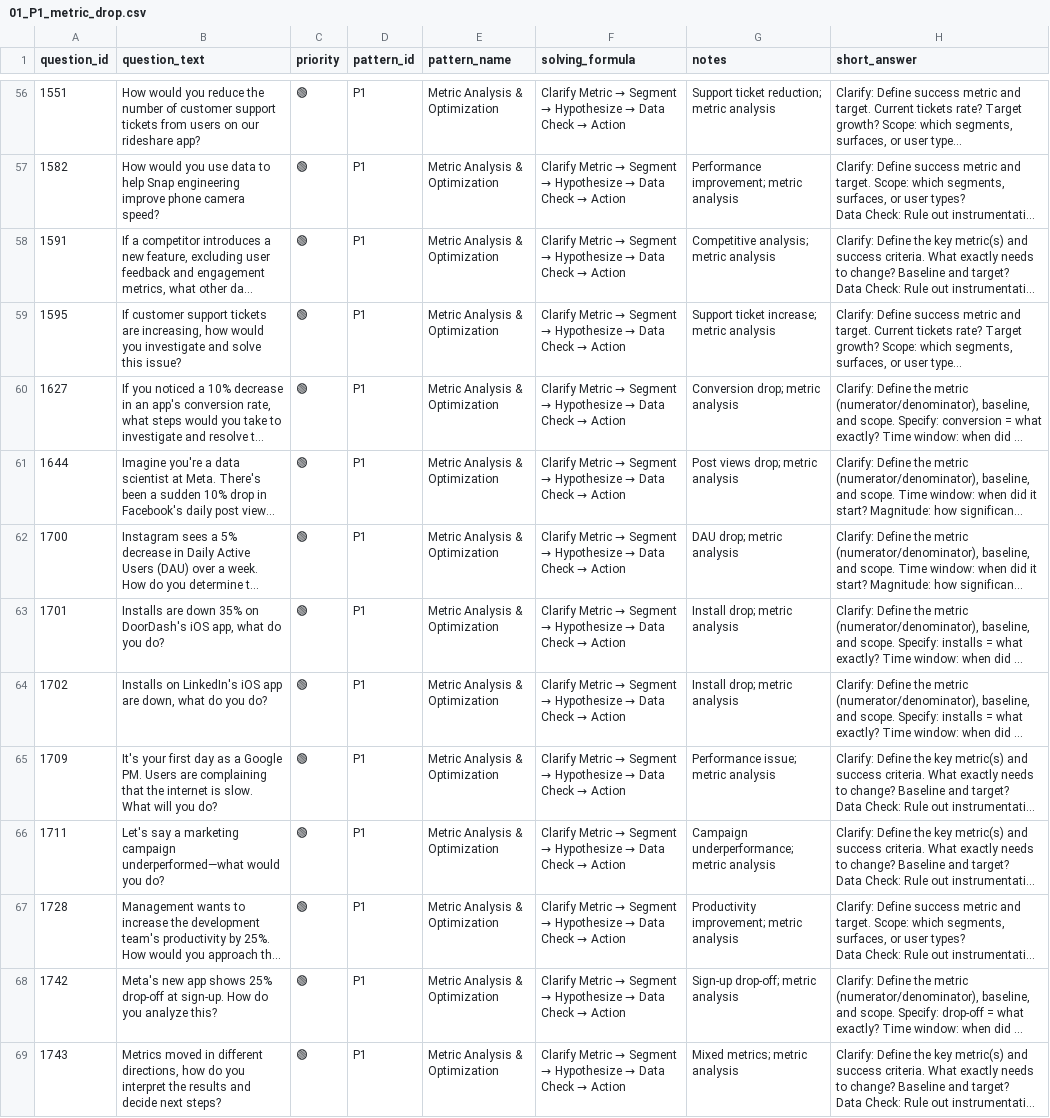
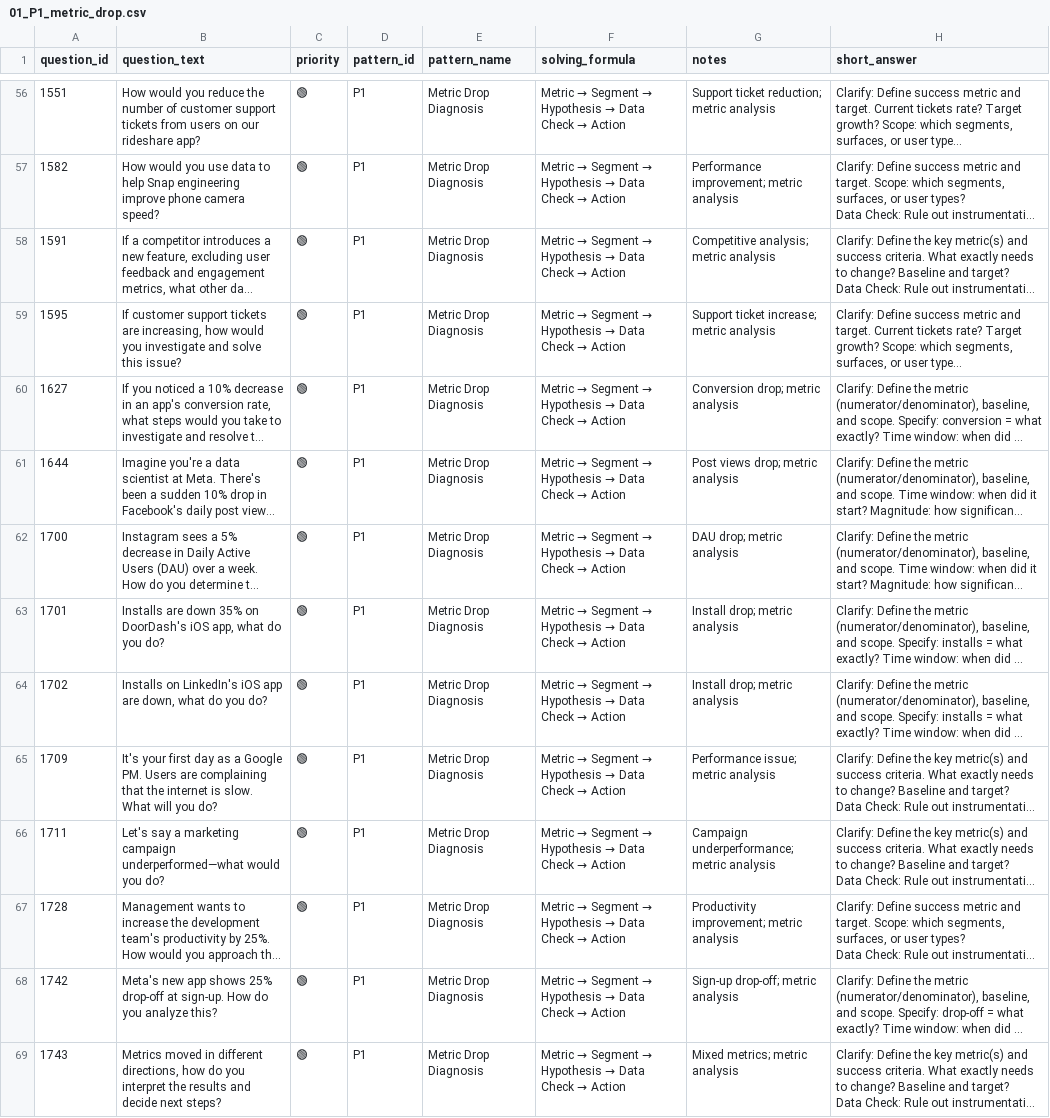
Before and after one commit to anix-lynch/Exponent, a CSV file: pattern_bank_answered/01_P1_metric_drop.csv, drawn as a sheet; only a part is shown, gaps mark what is left out; long unchanged cells end in …; the diff covers the shown part only; the diff names each change by its address in the sheet, - before the commit and + after, or states it on an @@ line.

Commit message:
Revert P1 pattern_name back to 'Metric Drop Diagnosis'

```diff
--- a/pattern_bank_answered/01_P1_metric_drop.csv
+++ b/pattern_bank_answered/01_P1_metric_drop.csv
-E56:E69 (pattern_name): Metric Analysis & Optimization
+E56:E69 (pattern_name): Metric Drop Diagnosis
@@ F56:F69 (solving_formula): Clarify Metric → Segment → Hypothesize → Data… → Metric → Segment → Hypothesis → Data… @@
```
Also changed, not shown: 143 edited cells elsewhere in this file.
